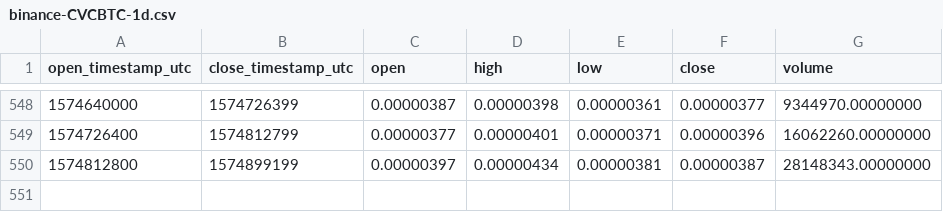
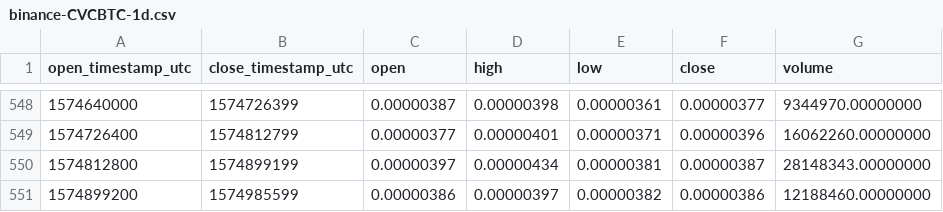
Before and after one commit to cryptobigbro/binance-CVCBTC, a CSV file: binance-CVCBTC-1d.csv, drawn as a sheet; only a part is shown, gaps mark what is left out; the diff names each change by its address in the sheet, - before the commit and + after, or states it on an @@ line.

Commit message:
Update OHLCV data.

```diff
--- a/binance-CVCBTC-1d.csv
+++ b/binance-CVCBTC-1d.csv
+row 551: 1574899200 | 1574985599 | 0.00000386 | 0.00000397 | 0.00000382 | 0.00000386 | 12188460.00000000
```
Also changed, not shown: 1 other file.
